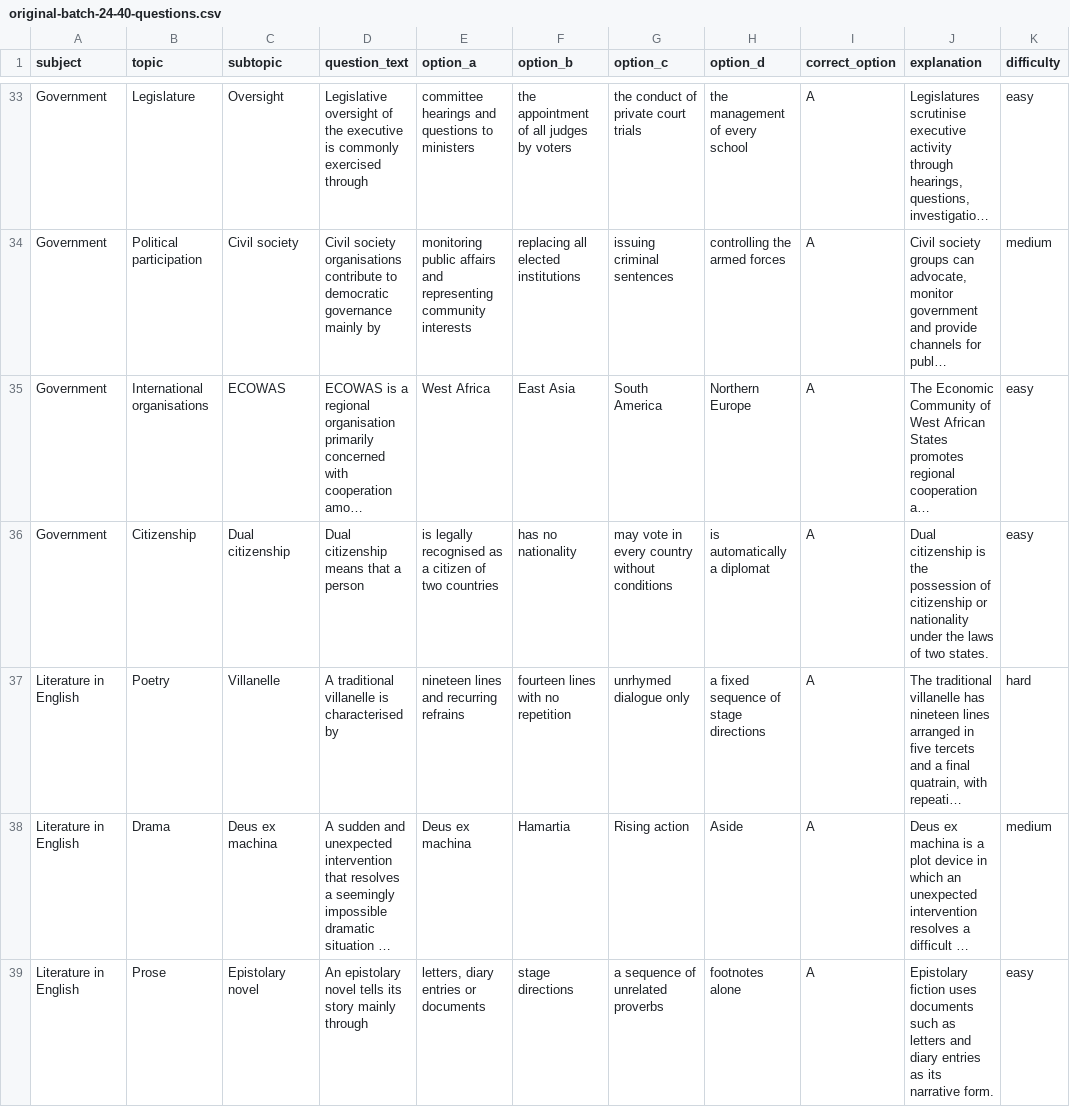
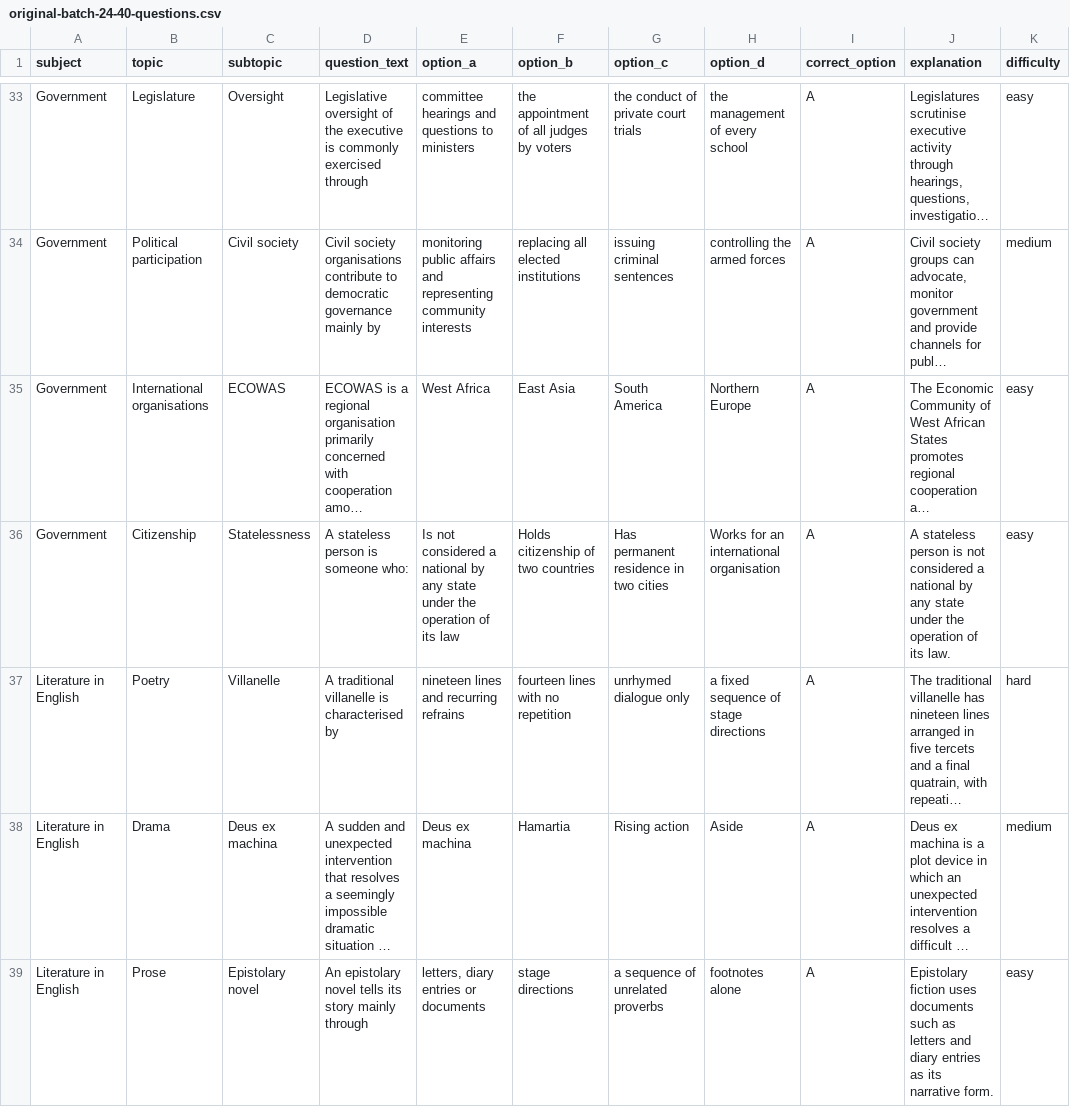
Before and after one commit to timmyjoe385-netizen/EDUKEN-CONSULT-, a CSV file: content/cbt/original-batch-24-40-questions.csv, drawn as a sheet; only a part is shown, gaps mark what is left out; long unchanged cells end in …; the diff covers the shown part only; the diff names each change by its address in the sheet, - before the commit and + after, or states it on an @@ line.

```diff
--- a/content/cbt/original-batch-24-40-questions.csv
+++ b/content/cbt/original-batch-24-40-questions.csv
-C36 (subtopic): Dual citizenship
+C36 (subtopic): Statelessness
-D36 (question_text): Dual citizenship means that a person
+D36 (question_text): A stateless person is someone who:
-E36 (option_a): is legally recognised as a citizen of two countries
+E36 (option_a): Is not considered a national by any state under the operation of its law
-F36 (option_b): has no nationality
+F36 (option_b): Holds citizenship of two countries
-G36 (option_c): may vote in every country without conditions
+G36 (option_c): Has permanent residence in two cities
-H36 (option_d): is automatically a diplomat
+H36 (option_d): Works for an international organisation
-J36 (explanation): Dual citizenship is the possession of citizenship or nationality under the laws of two states.
+J36 (explanation): A stateless person is not considered a national by any state under the operation of its law.
```
Also changed, not shown: 16 edited cells elsewhere in this file.
